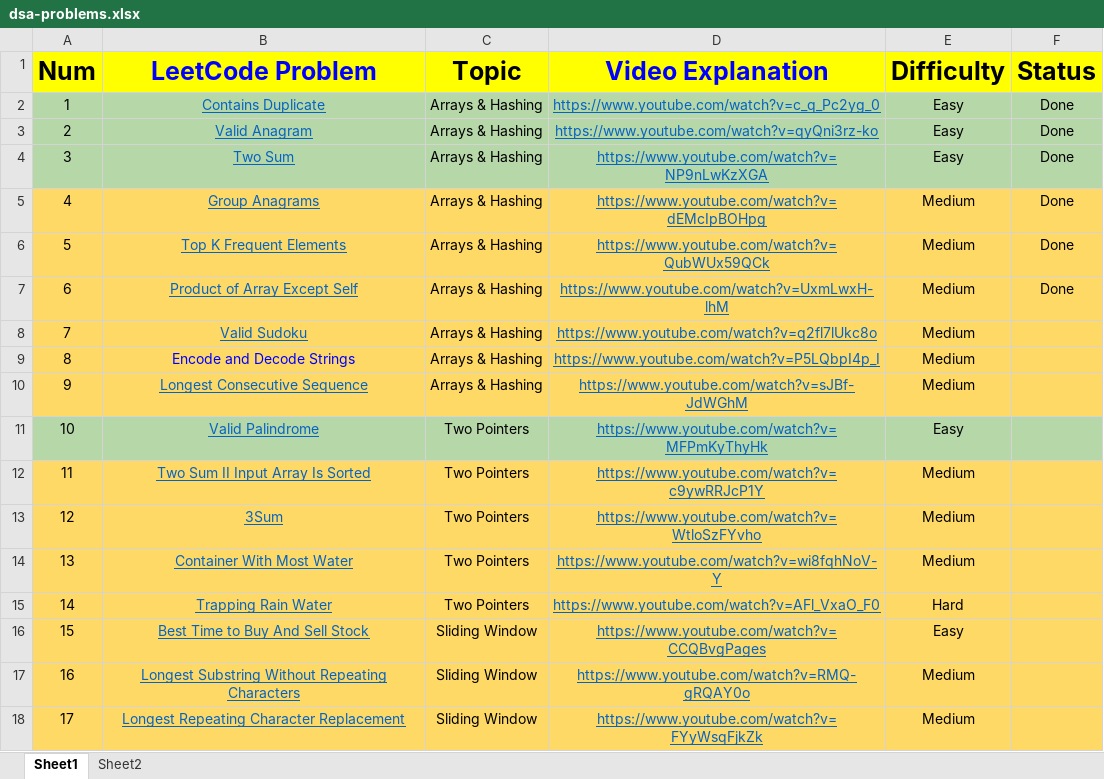
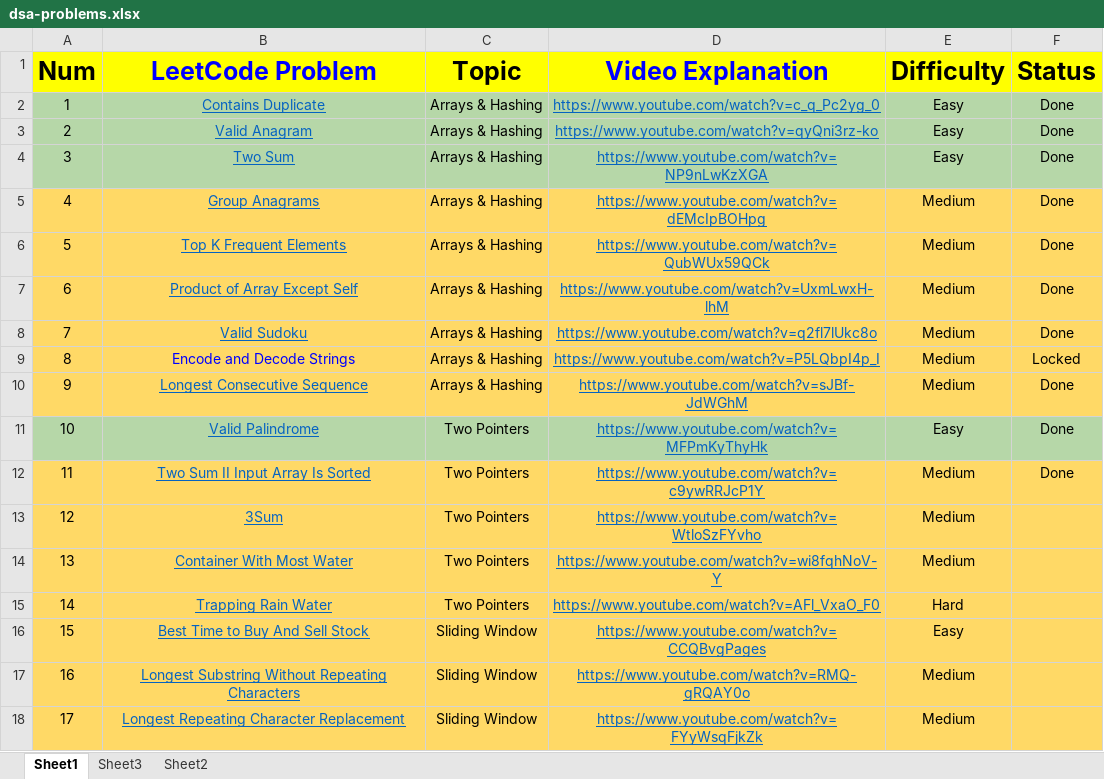
Before and after one commit to NeoShubh/dsa-journey, an Excel workbook: dsa-doc/dsa-problems.xlsx, sheet Sheet1, drawn as a sheet; only a part is shown; values as stored, in another font and other column widths than the file's, no borders; the diff names each change by its address in the sheet, - before the commit and + after, or states it on an @@ line.

```diff
--- a/dsa-doc/dsa-problems.xlsx (sheet Sheet1)
+++ b/dsa-doc/dsa-problems.xlsx (sheet Sheet1)
+sheet tab: Sheet3
-F8 (Status): (empty)
+F8 (Status): Done
-F9 (Status): (empty)
+F9 (Status): Locked
-F10:F12 (Status): (empty)
+F10:F12 (Status): Done
```
Also changed, not shown: 1 other file.
